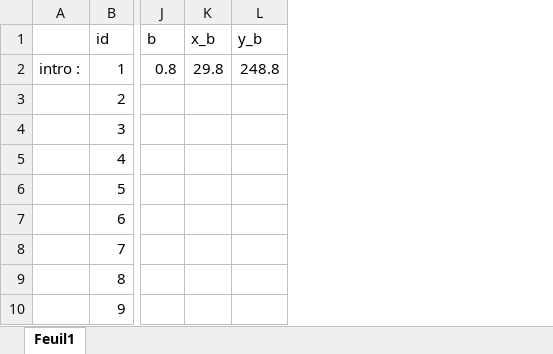
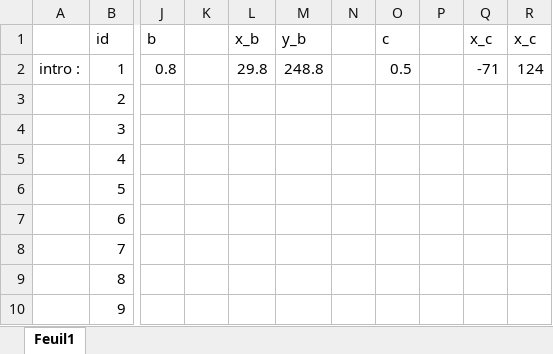
Before and after one commit to olvanyr/labyrinthe, an Excel workbook: texte.xlsx, sheet Feuil1, drawn as a sheet; only a part is shown, gaps mark what is left out; values as stored, in another font and other column widths than the file's, no borders; the diff names each change by its address in the sheet, - before the commit and + after, or states it on an @@ line.

Commit message:
figur it out git status!

```diff
--- a/texte.xlsx (sheet Feuil1)
+++ b/texte.xlsx (sheet Feuil1)
+column K, empty
+column N, empty
+column O (c), row 2: 0.5
+column P, empty
+column Q (x_c), row 2: -71
+column R (x_c), row 2: 124
```
